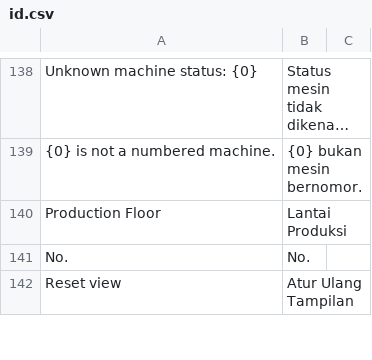
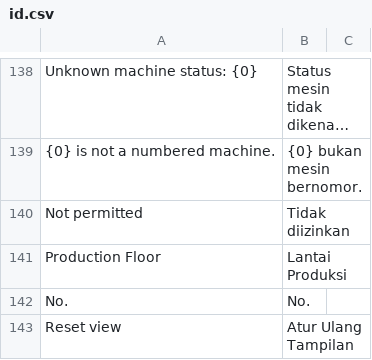
Before and after one commit to delta-anugrah/erp-internal, a CSV file: erp_internal/translations/id.csv, drawn as a sheet; only a part is shown, gaps mark what is left out; long unchanged cells end in …; the diff names each change by its address in the sheet, - before the commit and + after, or states it on an @@ line.

```diff
--- a/erp_internal/translations/id.csv
+++ b/erp_internal/translations/id.csv
+row 140: Not permitted | Tidak diizinkan
```
Also changed, not shown: 11 other files.
